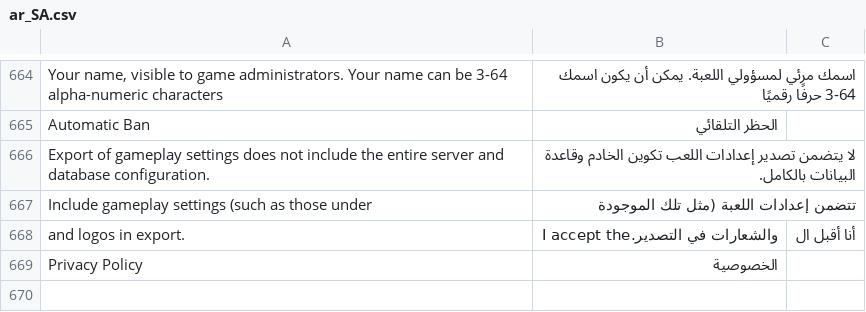
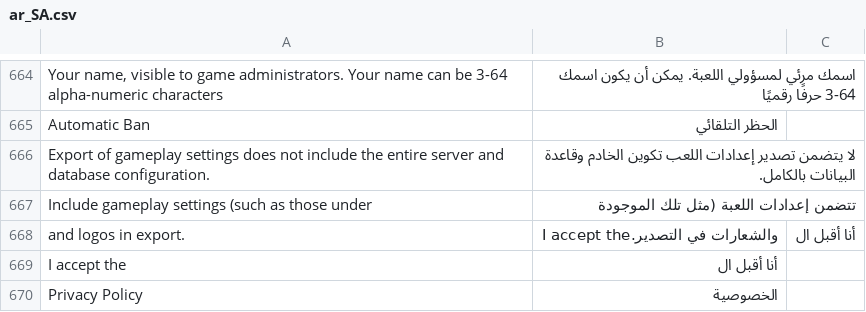
Before and after one commit to moloch--/RootTheBox, a CSV file: locale/ar_SA.csv, drawn as a sheet; only a part is shown, gaps mark what is left out; the diff names each change by its address in the sheet, - before the commit and + after, or states it on an @@ line.

```diff
--- a/locale/ar_SA.csv
+++ b/locale/ar_SA.csv
+row 669: I accept the | أنا أقبل ال
```
Also changed, not shown: locale/bn_BD.csv, locale/hi_IN.csv, 7 other files.
